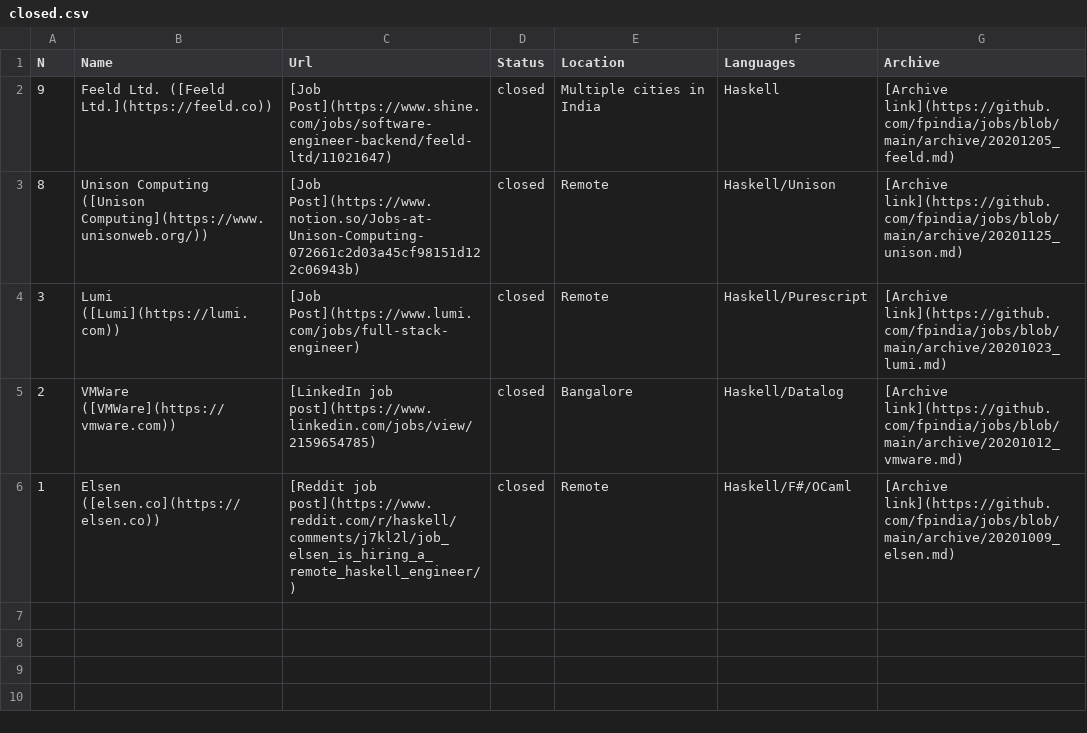
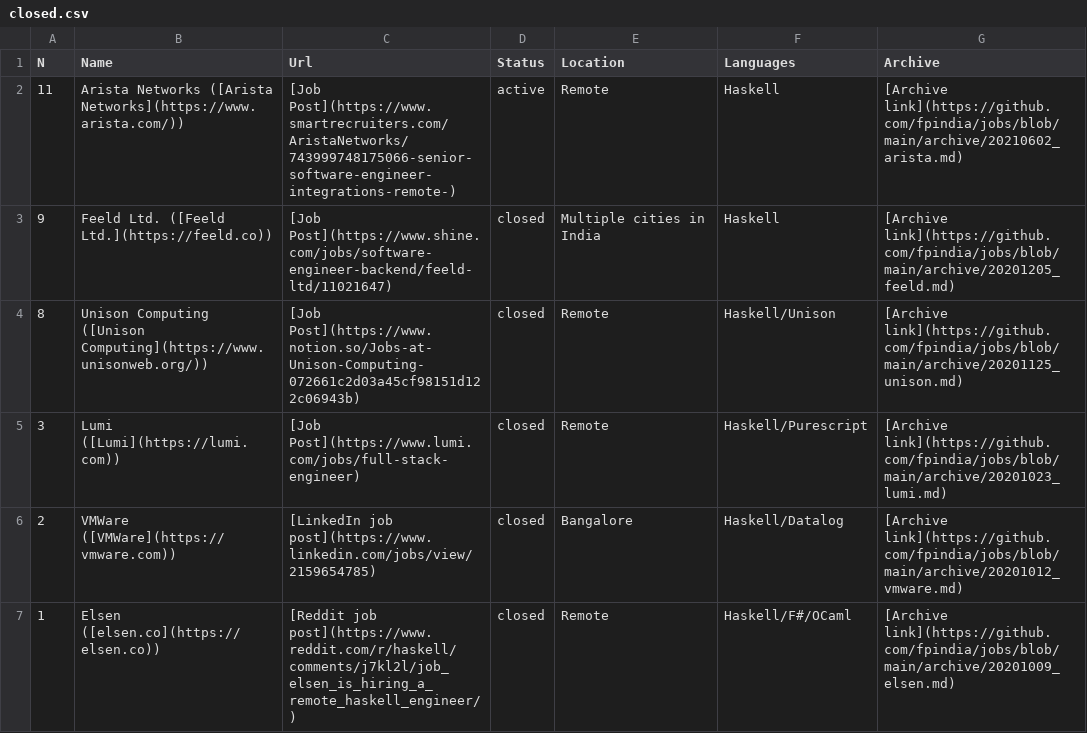
Before and after one commit to fpindia/jobs, a CSV file: raw/closed.csv, drawn as a sheet.

```diff
--- a/raw/closed.csv
+++ b/raw/closed.csv
@@ -1,2 +1,3 @@
 N  ,Name             ,Url,Status,Location,Languages, Archive
+11,Arista Networks ([Arista Networks](https://www.arista.com/)),[Job Post](https://www.smartrecruiters.com/AristaNetworks/743999748175066-senior-software-engineer-integrations-remote-),active,Remote,Haskell,[Archive link](https://github.com/fpindia/jobs/blob/main/archive/20210602_arista.md)
 9,Feeld Ltd. ([Feeld Ltd.](https://feeld.co)),[Job Post](https://www.shine.com/jobs/software-engineer-backend/feeld-ltd/11021647),closed,Multiple cities in India,Haskell,[Archive link](https://github.com/fpindia/jobs/blob/main/archive/20201205_feeld.md)
```
Also changed, not shown: raw/active.csv, 3 other files.
